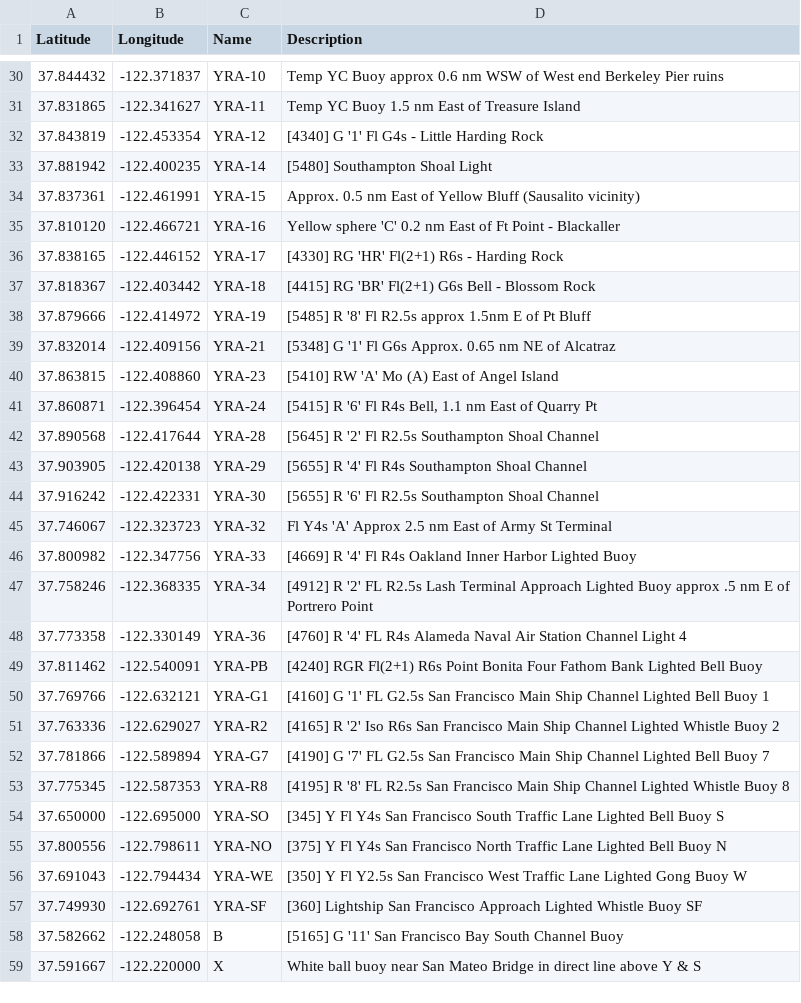
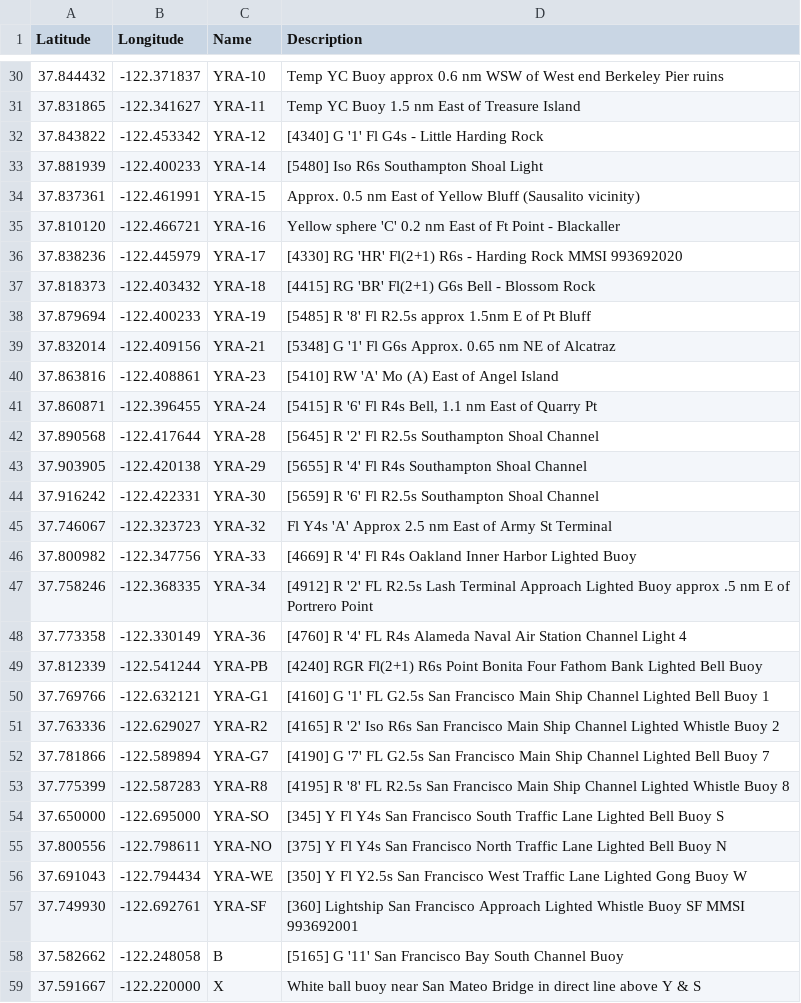
Before and after one commit to nkiesel/YRA-Marks, a CSV file: San_Francisco.csv, drawn as a sheet; only a part is shown, gaps mark what is left out; the diff covers the shown part only.

Commit message:
Minor updates from 2015 version of Lightlist V6

```diff
--- a/San_Francisco.csv
+++ b/San_Francisco.csv
@@ -31,15 +31,15 @@ Latitude,Longitude,Name,Description
 37.831865,-122.341627,"YRA-11","Temp YC Buoy 1.5 nm East of Treasure Island"
-37.843819,-122.453354,"YRA-12","[4340] G '1' Fl G4s - Little Harding Rock"
-37.881942,-122.400235,"YRA-14","[5480] Southampton Shoal Light"
+37.843822,-122.453342,"YRA-12","[4340] G '1' Fl G4s - Little Harding Rock"
+37.881939,-122.400233,"YRA-14","[5480] Iso R6s Southampton Shoal Light"
 37.837361,-122.461991,"YRA-15","Approx. 0.5 nm East of Yellow Bluff (Sausalito vicinity)"
 37.810120,-122.466721,"YRA-16","Yellow sphere 'C' 0.2 nm East of Ft Point - Blackaller"
-37.838165,-122.446152,"YRA-17","[4330] RG 'HR' Fl(2+1) R6s - Harding Rock"
-37.818367,-122.403442,"YRA-18","[4415] RG 'BR' Fl(2+1) G6s Bell - Blossom Rock"
-37.879666,-122.414972,"YRA-19","[5485] R '8' Fl R2.5s approx 1.5nm E of Pt Bluff"
+37.838236,-122.445979,"YRA-17","[4330] RG 'HR' Fl(2+1) R6s - Harding Rock MMSI 993692020"
+37.818373,-122.403432,"YRA-18","[4415] RG 'BR' Fl(2+1) G6s Bell - Blossom Rock"
+37.879694,-122.400233,"YRA-19","[5485] R '8' Fl R2.5s approx 1.5nm E of Pt Bluff"
 37.832014,-122.409156,"YRA-21","[5348] G '1' Fl G6s Approx. 0.65 nm NE of Alcatraz"
-37.863815,-122.408860,"YRA-23","[5410] RW 'A' Mo (A) East of Angel Island"
-37.860871,-122.396454,"YRA-24","[5415] R '6' Fl R4s Bell, 1.1 nm East of Quarry Pt"
+37.863816,-122.408861,"YRA-23","[5410] RW 'A' Mo (A) East of Angel Island"
+37.860871,-122.396455,"YRA-24","[5415] R '6' Fl R4s Bell, 1.1 nm East of Quarry Pt"
 37.890568,-122.417644,"YRA-28","[5645] R '2' Fl R2.5s Southampton Shoal Channel"
 37.903905,-122.420138,"YRA-29","[5655] R '4' Fl R4s Southampton Shoal Channel"
-37.916242,-122.422331,"YRA-30","[5655] R '6' Fl R2.5s Southampton Shoal Channel"
+37.916242,-122.422331,"YRA-30","[5659] R '6' Fl R2.5s Southampton Shoal Channel"
 37.746067,-122.323723,"YRA-32","Fl Y4s 'A' Approx 2.5 nm East of Army St Terminal"
@@ -48,3 +48,3 @@ Latitude,Longitude,Name,Description
 37.773358,-122.330149,"YRA-36","[4760] R '4' FL R4s Alameda Naval Air Station Channel Light 4"
-37.811462,-122.540091,"YRA-PB","[4240] RGR Fl(2+1) R6s Point Bonita Four Fathom Bank Lighted Bell Buoy"
+37.812339,-122.541244,"YRA-PB","[4240] RGR Fl(2+1) R6s Point Bonita Four Fathom Bank Lighted Bell Buoy"
 37.769766,-122.632121,"YRA-G1","[4160] G '1' FL G2.5s San Francisco Main Ship Channel Lighted Bell Buoy 1"
@@ -52,3 +52,3 @@ Latitude,Longitude,Name,Description
 37.781866,-122.589894,"YRA-G7","[4190] G '7' FL G2.5s San Francisco Main Ship Channel Lighted Bell Buoy 7"
-37.775345,-122.587353,"YRA-R8","[4195] R '8' FL R2.5s San Francisco Main Ship Channel Lighted Whistle Buoy 8"
+37.775399,-122.587283,"YRA-R8","[4195] R '8' FL R2.5s San Francisco Main Ship Channel Lighted Whistle Buoy 8"
 37.650000,-122.695000,"YRA-SO","[345] Y Fl Y4s San Francisco South Traffic Lane Lighted Bell Buoy S"
@@ -56,3 +56,3 @@ Latitude,Longitude,Name,Description
 37.691043,-122.794434,"YRA-WE","[350] Y Fl Y2.5s San Francisco West Traffic Lane Lighted Gong Buoy W"
-37.749930,-122.692761,"YRA-SF","[360] Lightship San Francisco Approach Lighted Whistle Buoy SF"
+37.749930,-122.692761,"YRA-SF","[360] Lightship San Francisco Approach Lighted Whistle Buoy SF MMSI 993692001"
 37.582662,-122.248058,"B","[5165] G '11' San Francisco Bay South Channel Buoy"
```
Also changed, not shown: 19 edited cells elsewhere in this file, 8 other files.
